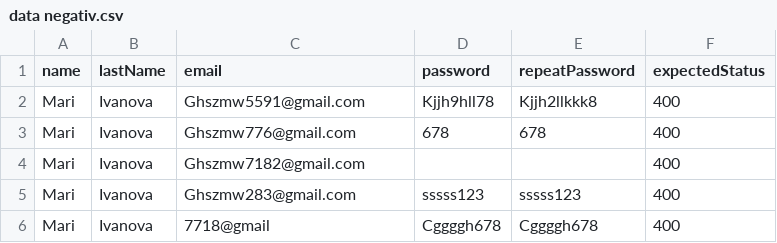
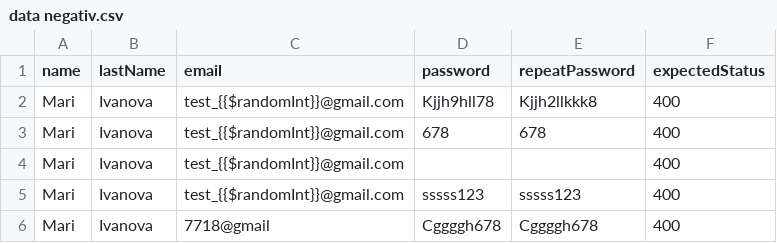
Before and after one commit to Irinanik1/Homework, a CSV file: data negativ.csv, drawn as a sheet.

Commit message:
Update test data files for CI

```diff
--- a/data negativ.csv
+++ b/data negativ.csv
@@ -1,6 +1,6 @@
 name,lastName,email,password,repeatPassword,expectedStatus
-Mari,Ivanova,Ghszmw5591@gmail.com,Kjjh9hll78,Kjjh2llkkk8,400
-Mari,Ivanova,Ghszmw776@gmail.com,678,678,400
-Mari,Ivanova,Ghszmw7182@gmail.com,,,400
-Mari,Ivanova,Ghszmw283@gmail.com,sssss123,sssss123,400
+Mari,Ivanova,test_{{$randomInt}}@gmail.com,Kjjh9hll78,Kjjh2llkkk8,400
+Mari,Ivanova,test_{{$randomInt}}@gmail.com,678,678,400
+Mari,Ivanova,test_{{$randomInt}}@gmail.com,,,400
+Mari,Ivanova,test_{{$randomInt}}@gmail.com,sssss123,sssss123,400
 Mari,Ivanova,7718@gmail,Cggggh678,Cggggh678,400
```
Also changed, not shown: 1 other file.
